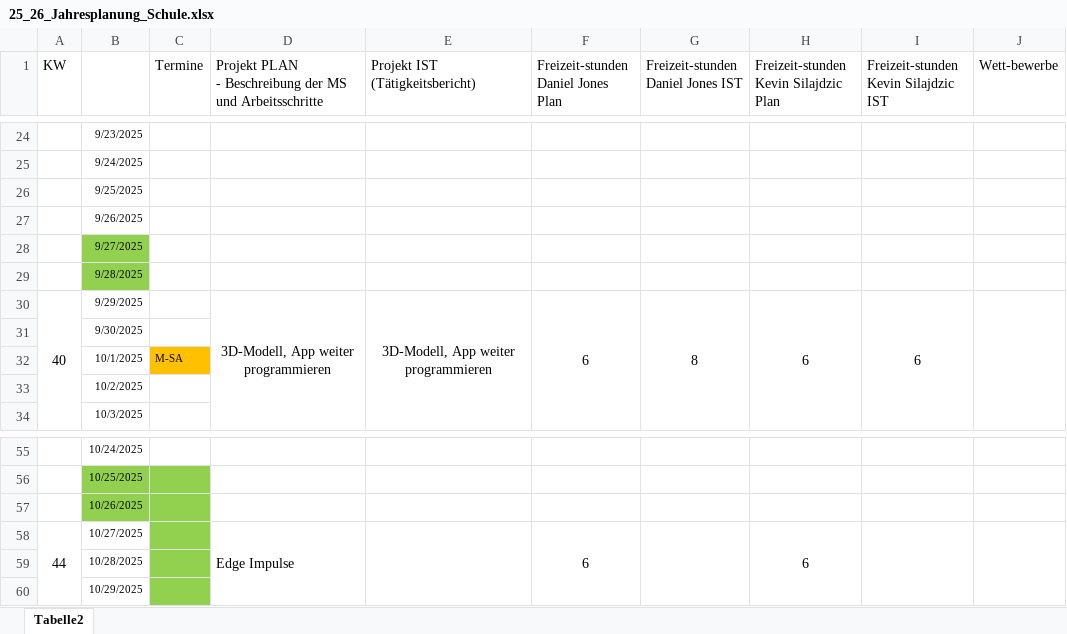
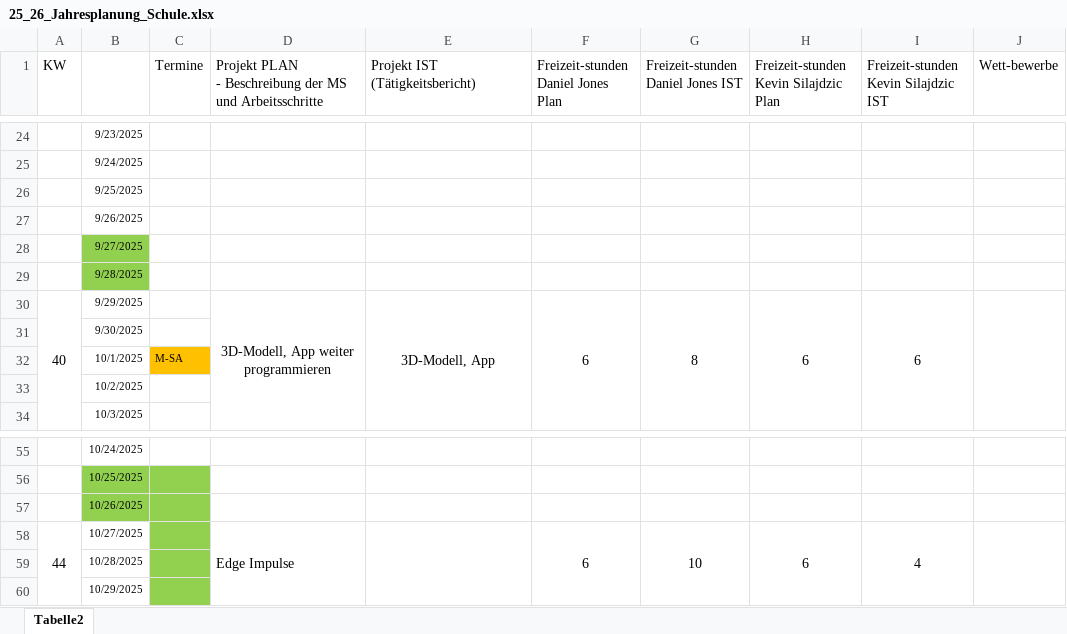
Before and after one commit to JonesyPi/FormerGlove, an Excel workbook: 25_26_Jahresplanung_Schule.xlsx, sheet Tabelle2, drawn as a sheet; only a part is shown, gaps mark what is left out; values as stored, in another font and other column widths than the file's, no borders; the diff covers the shown part only; the diff names each change by its address in the sheet, - before the commit and + after, or states it on an @@ line.

```diff
--- a/25_26_Jahresplanung_Schule.xlsx (sheet Tabelle2)
+++ b/25_26_Jahresplanung_Schule.xlsx (sheet Tabelle2)
-E30 (Projekt IST (Tätigkeitsbericht)): 3D-Modell, App weiter programmieren
+E30 (Projekt IST (Tätigkeitsbericht)): 3D-Modell, App
-G58: (empty)
+G58: 10
-I58: (empty)
+I58: 4
```
Also changed, not shown: 1 added row, 1 removed row and 10 edited cells elsewhere in this sheet, 21 other files.
